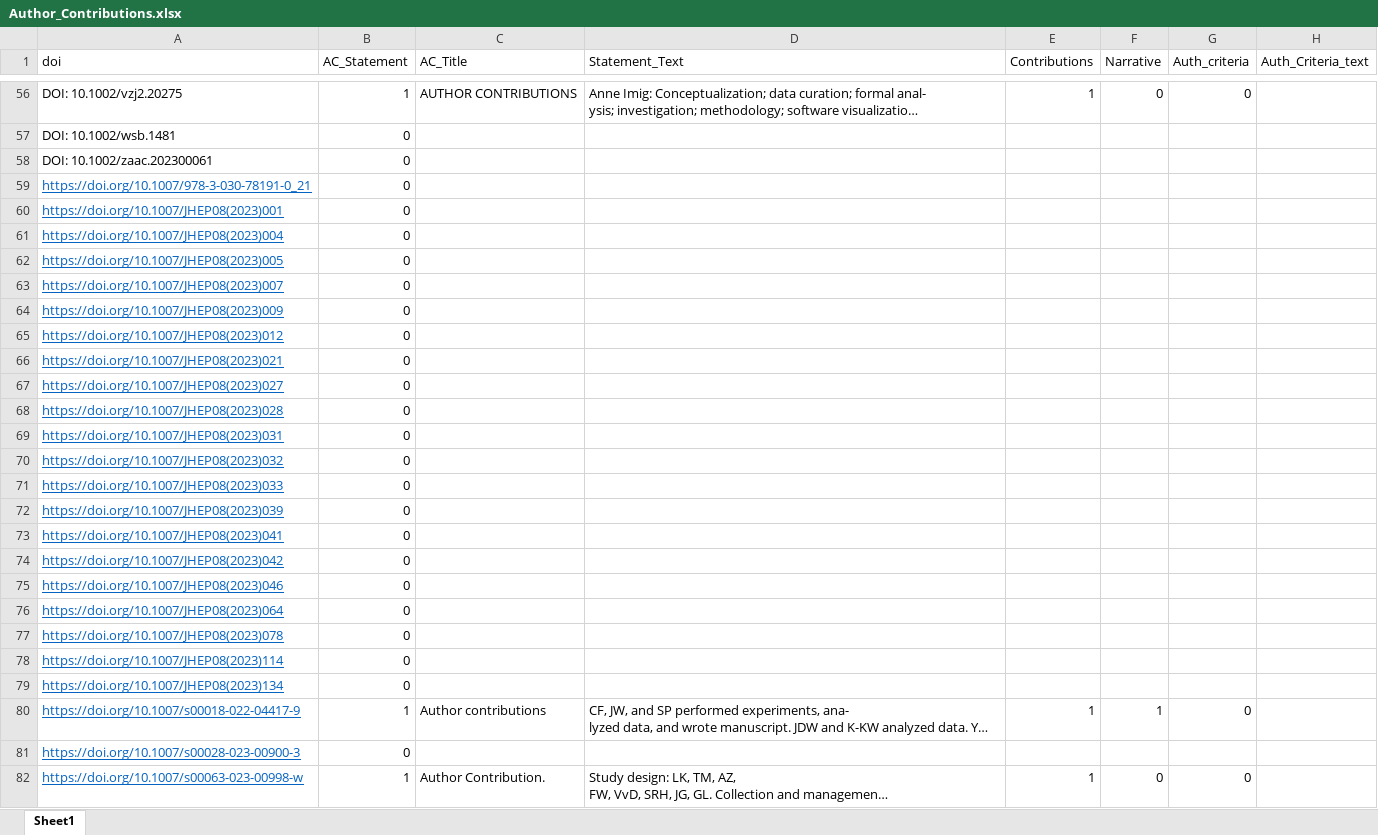
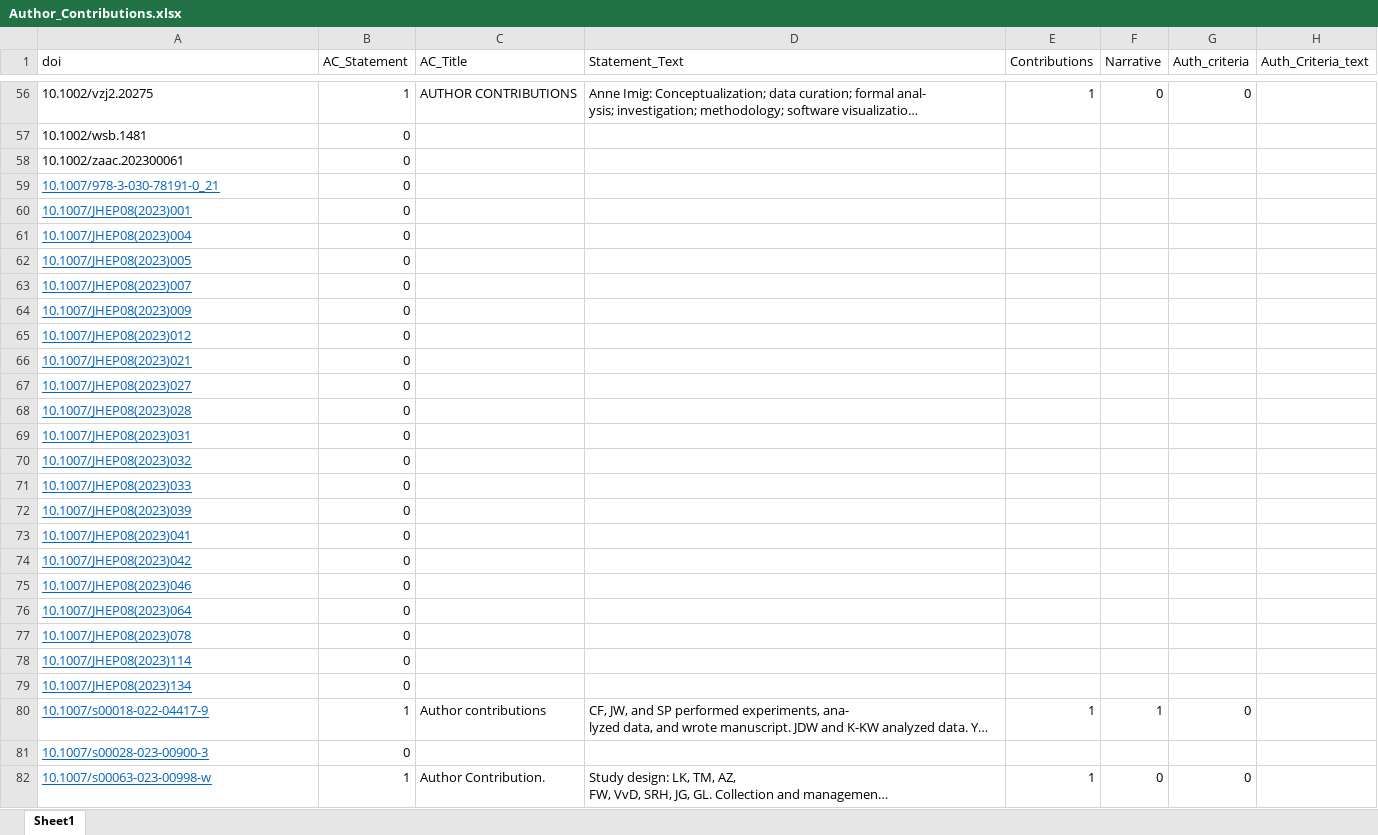
Before and after one commit to quest-bih/ContriBOT, an Excel workbook: inst/extdata/Author_Contributions.xlsx, sheet Sheet1, drawn as a sheet; only a part is shown, gaps mark what is left out; long unchanged cells end in …; values as stored, in another font and other column widths than the file's, no borders; the diff covers the shown part only; the diff names each change by its address in the sheet, - before the commit and + after, or states it on an @@ line.

```diff
--- a/inst/extdata/Author_Contributions.xlsx (sheet Sheet1)
+++ b/inst/extdata/Author_Contributions.xlsx (sheet Sheet1)
-A56 (doi): DOI: 10.1002/vzj2.20275
+A56 (doi): 10.1002/vzj2.20275
-A57 (doi): DOI: 10.1002/wsb.1481
+A57 (doi): 10.1002/wsb.1481
-A58 (doi): DOI: 10.1002/zaac.202300061
+A58 (doi): 10.1002/zaac.202300061
-A59 (doi): https://doi.org/10.1007/978-3-030-78191-0_21
+A59 (doi): 10.1007/978-3-030-78191-0_21
-A60 (doi): https://doi.org/10.1007/JHEP08(2023)001
+A60 (doi): 10.1007/JHEP08(2023)001
-A61 (doi): https://doi.org/10.1007/JHEP08(2023)004
+A61 (doi): 10.1007/JHEP08(2023)004
-A62 (doi): https://doi.org/10.1007/JHEP08(2023)005
+A62 (doi): 10.1007/JHEP08(2023)005
-A63 (doi): https://doi.org/10.1007/JHEP08(2023)007
+A63 (doi): 10.1007/JHEP08(2023)007
-A64 (doi): https://doi.org/10.1007/JHEP08(2023)009
+A64 (doi): 10.1007/JHEP08(2023)009
-A65 (doi): https://doi.org/10.1007/JHEP08(2023)012
+A65 (doi): 10.1007/JHEP08(2023)012
-A66 (doi): https://doi.org/10.1007/JHEP08(2023)021
+A66 (doi): 10.1007/JHEP08(2023)021
-A67 (doi): https://doi.org/10.1007/JHEP08(2023)027
+A67 (doi): 10.1007/JHEP08(2023)027
-A68 (doi): https://doi.org/10.1007/JHEP08(2023)028
+A68 (doi): 10.1007/JHEP08(2023)028
-A69 (doi): https://doi.org/10.1007/JHEP08(2023)031
+A69 (doi): 10.1007/JHEP08(2023)031
-A70 (doi): https://doi.org/10.1007/JHEP08(2023)032
+A70 (doi): 10.1007/JHEP08(2023)032
-A71 (doi): https://doi.org/10.1007/JHEP08(2023)033
+A71 (doi): 10.1007/JHEP08(2023)033
-A72 (doi): https://doi.org/10.1007/JHEP08(2023)039
+A72 (doi): 10.1007/JHEP08(2023)039
-A73 (doi): https://doi.org/10.1007/JHEP08(2023)041
+A73 (doi): 10.1007/JHEP08(2023)041
-A74 (doi): https://doi.org/10.1007/JHEP08(2023)042
+A74 (doi): 10.1007/JHEP08(2023)042
-A75 (doi): https://doi.org/10.1007/JHEP08(2023)046
+A75 (doi): 10.1007/JHEP08(2023)046
-A76 (doi): https://doi.org/10.1007/JHEP08(2023)064
+A76 (doi): 10.1007/JHEP08(2023)064
-A77 (doi): https://doi.org/10.1007/JHEP08(2023)078
+A77 (doi): 10.1007/JHEP08(2023)078
-A78 (doi): https://doi.org/10.1007/JHEP08(2023)114
+A78 (doi): 10.1007/JHEP08(2023)114
-A79 (doi): https://doi.org/10.1007/JHEP08(2023)134
+A79 (doi): 10.1007/JHEP08(2023)134
-A80 (doi): https://doi.org/10.1007/s00018-022-04417-9
+A80 (doi): 10.1007/s00018-022-04417-9
-A81 (doi): https://doi.org/10.1007/s00028-023-00900-3
+A81 (doi): 10.1007/s00028-023-00900-3
-A82 (doi): https://doi.org/10.1007/s00063-023-00998-w
+A82 (doi): 10.1007/s00063-023-00998-w
```
Also changed, not shown: 1841 edited cells and cell formats elsewhere in this sheet, 2 other files.
